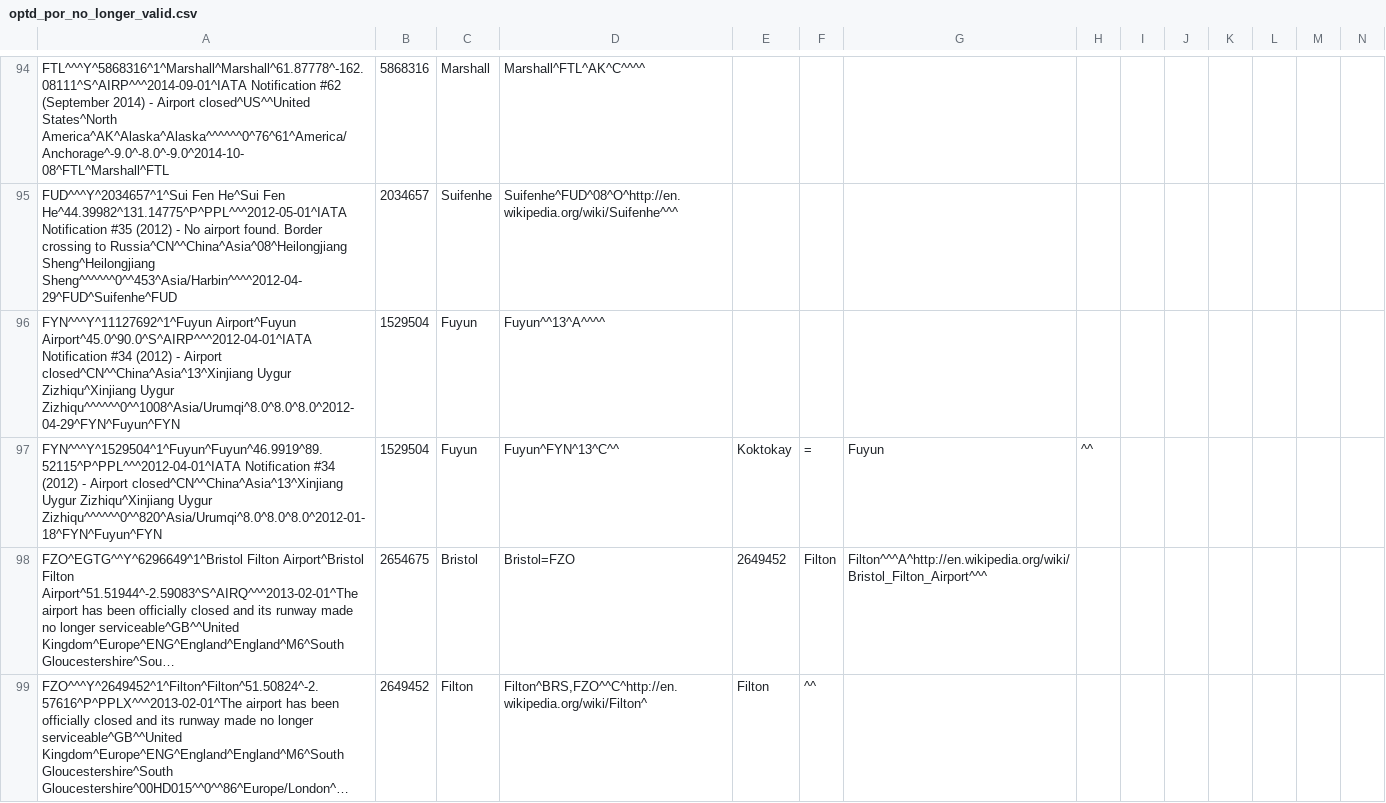
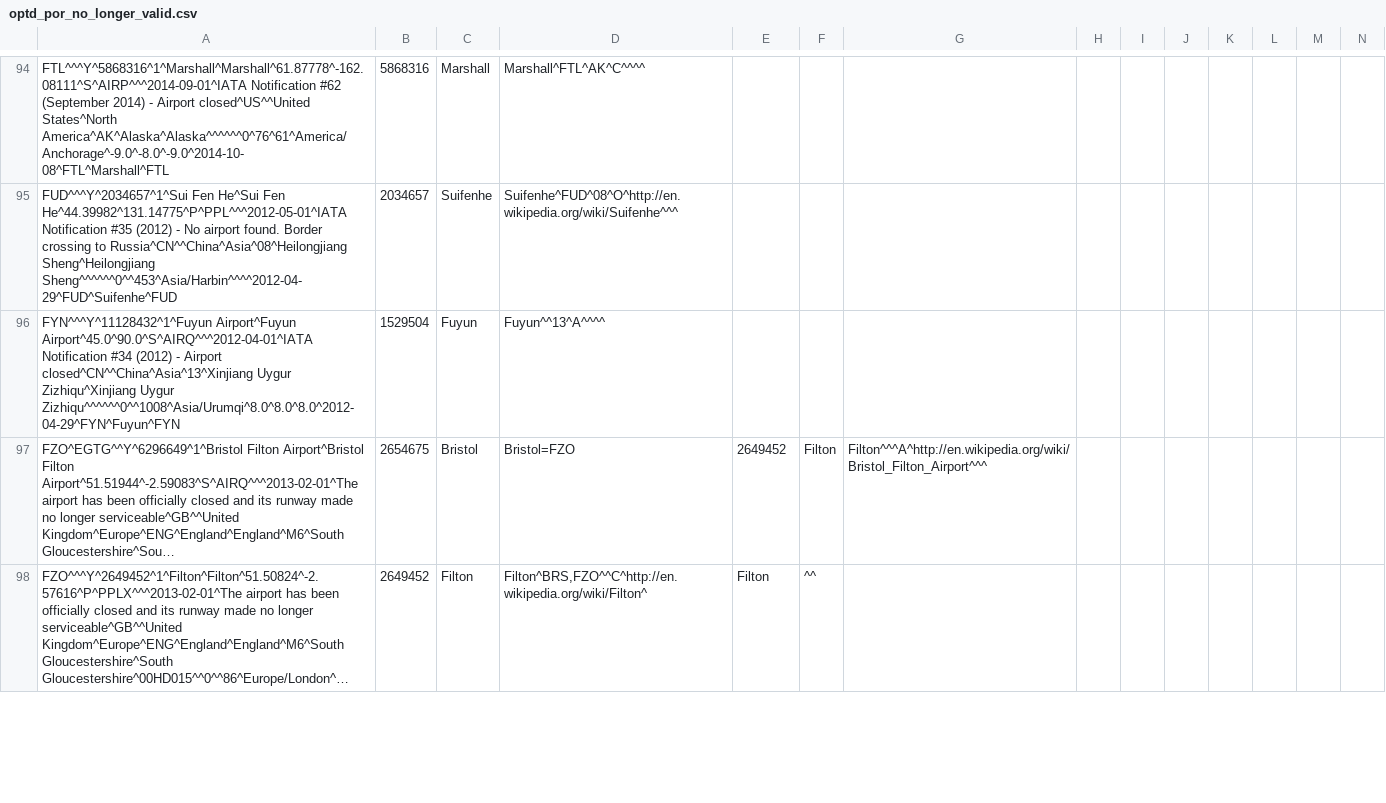
Before and after one commit to opentraveldata/geobases, a CSV file: GeoBases/DataSources/Por/Optd/optd_por_no_longer_valid.csv, drawn as a sheet; only a part is shown, gaps mark what is left out; long unchanged cells end in …; rows hold the shown columns only; the diff names each change by its address in the sheet, - before the commit and + after, or states it on an @@ line.

```diff
--- a/GeoBases/DataSources/Por/Optd/optd_por_no_longer_valid.csv
+++ b/GeoBases/DataSources/Por/Optd/optd_por_no_longer_valid.csv
-A96: FYN^^^Y^11127692^1^Fuyun Airport^Fuyun Airport^45.0^90.0^S^AIRP^^^2012-04-01^IATA Notification #34…
+A96: FYN^^^Y^11128432^1^Fuyun Airport^Fuyun Airport^45.0^90.0^S^AIRQ^^^2012-04-01^IATA Notification #34…
-row 97: FYN^^^Y^1529504^1^Fuyun^Fuyun^46.9919^89.52115^P^PPL^^^2012-04-01^IATA Notification #34 (2012) - Airport closed^CN^^China^Asia^13^Xinjiang Uygur Zizhiqu^Xinjiang Uygur Zizhiqu^^^^^^0^^820^Asia/Urumqi^8.0^8.0^8.0^2012-01-18^FYN^Fuyun^FYN | 1529504 | Fuyun | Fuyun^FYN^13^C^^ | Koktokay | = | Fuyun | ^^
```
Also changed, not shown: GeoBases/DataSources/Airlines/optd_airlines.csv, 3 other files.
